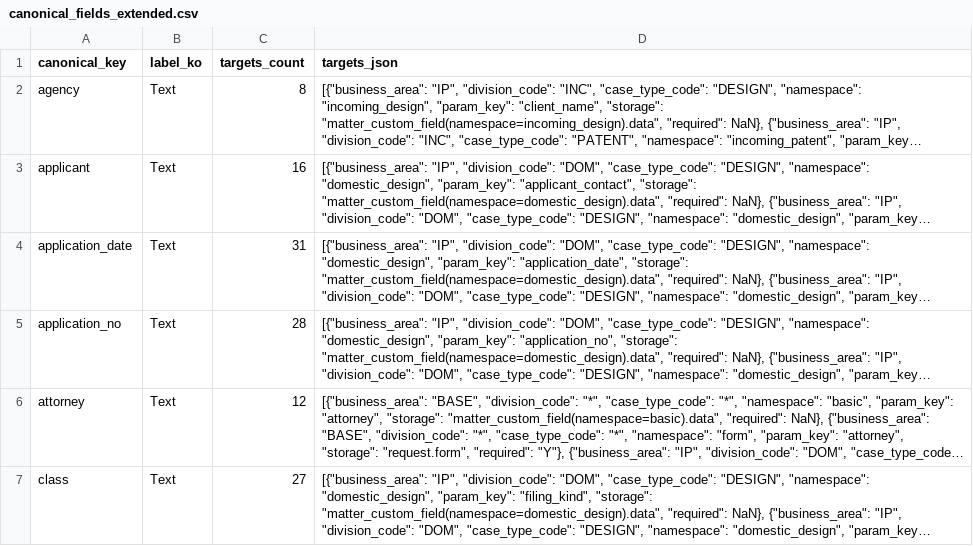
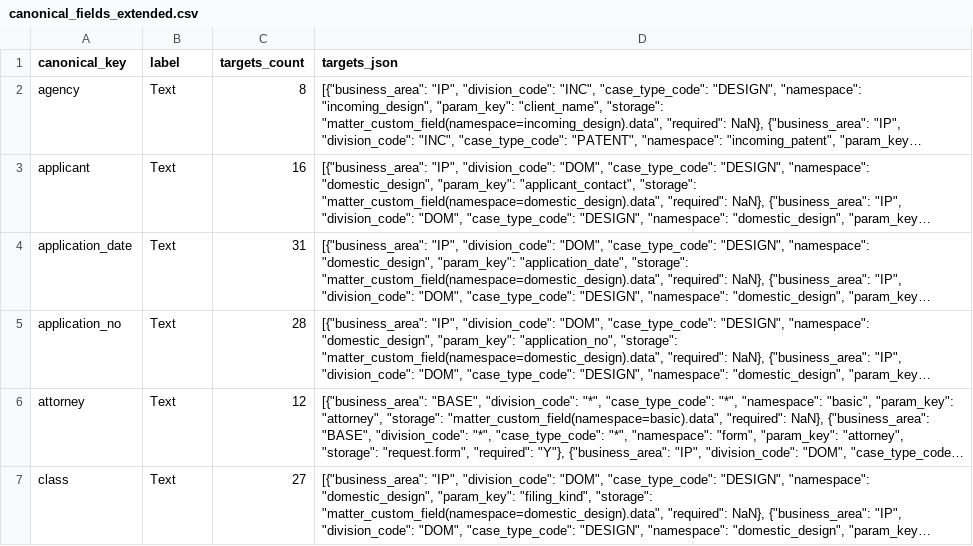
Before and after one commit to c1jk201-ai/ipdocket, a CSV file: app/data/canonical_fields_extended.csv, drawn as a sheet; only a part is shown; long unchanged cells end in …; the diff names each change by its address in the sheet, - before the commit and + after, or states it on an @@ line.

```diff
--- a/app/data/canonical_fields_extended.csv
+++ b/app/data/canonical_fields_extended.csv
-B1: label_ko
+B1: label
```
Also changed, not shown: app/data/case_parameter_mapping.csv, 19 other files.
